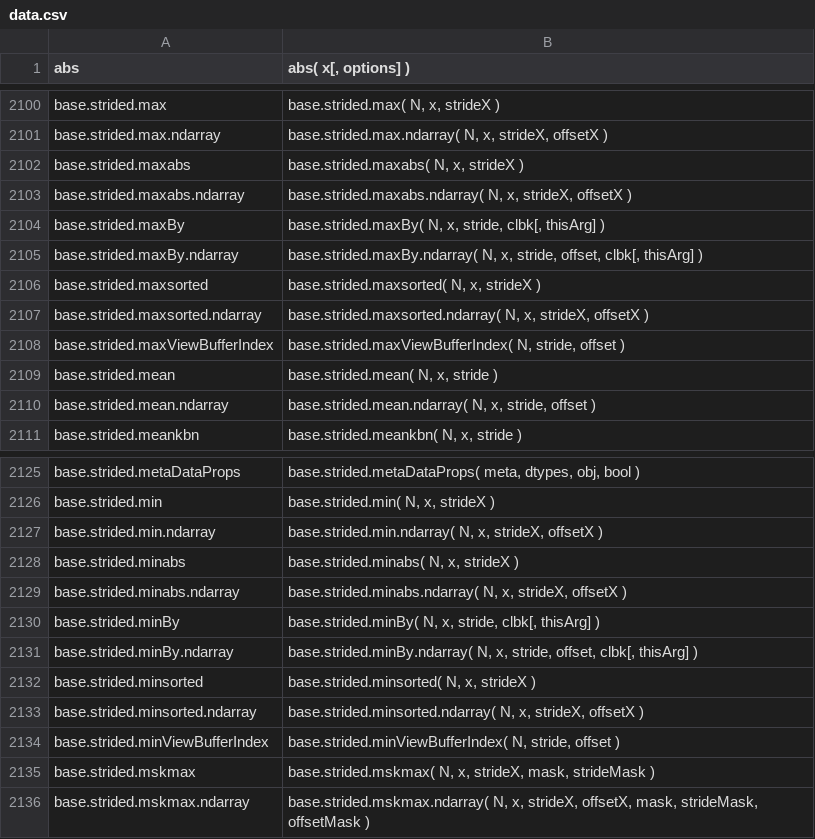
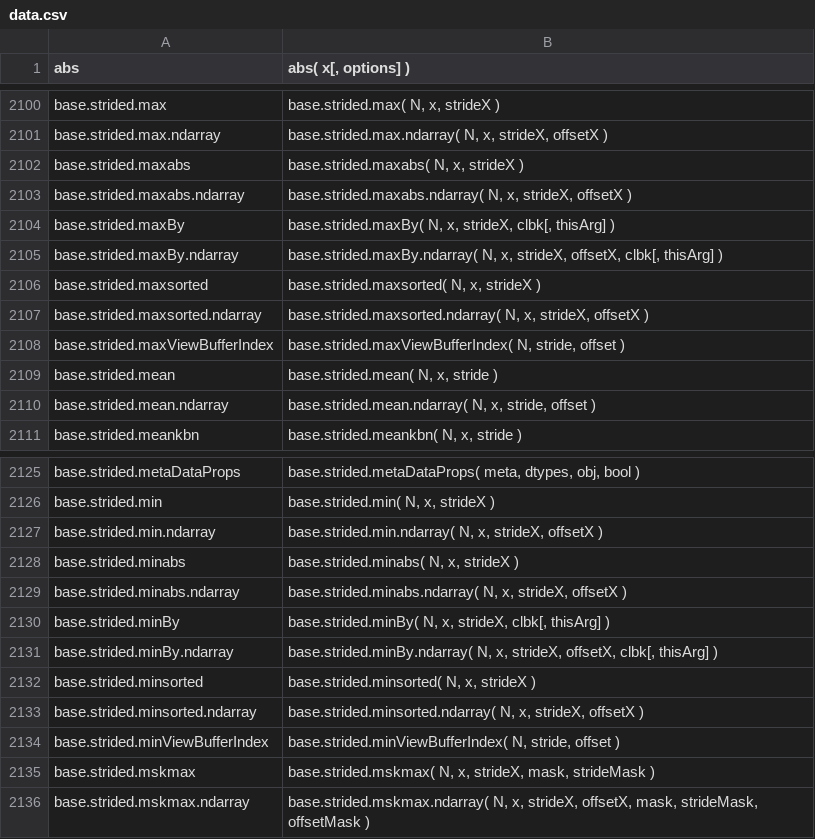
Before and after one commit to stdlib-js/repl-signature, a CSV file: data/data.csv, drawn as a sheet; only a part is shown, gaps mark what is left out.

```diff
--- a/data/data.csv
+++ b/data/data.csv
@@ -2103,4 +2103,4 @@ base.strided.maxabs,"base.strided.maxabs( N, x, strideX )"
 base.strided.maxabs.ndarray,"base.strided.maxabs.ndarray( N, x, strideX, offsetX )"
-base.strided.maxBy,"base.strided.maxBy( N, x, stride, clbk[, thisArg] )"
-base.strided.maxBy.ndarray,"base.strided.maxBy.ndarray( N, x, stride, offset, clbk[, thisArg] )"
+base.strided.maxBy,"base.strided.maxBy( N, x, strideX, clbk[, thisArg] )"
+base.strided.maxBy.ndarray,"base.strided.maxBy.ndarray( N, x, strideX, offsetX, clbk[, thisArg] )"
 base.strided.maxsorted,"base.strided.maxsorted( N, x, strideX )"
@@ -2129,4 +2129,4 @@ base.strided.minabs,"base.strided.minabs( N, x, strideX )"
 base.strided.minabs.ndarray,"base.strided.minabs.ndarray( N, x, strideX, offsetX )"
-base.strided.minBy,"base.strided.minBy( N, x, stride, clbk[, thisArg] )"
-base.strided.minBy.ndarray,"base.strided.minBy.ndarray( N, x, stride, offset, clbk[, thisArg] )"
+base.strided.minBy,"base.strided.minBy( N, x, strideX, clbk[, thisArg] )"
+base.strided.minBy.ndarray,"base.strided.minBy.ndarray( N, x, strideX, offsetX, clbk[, thisArg] )"
 base.strided.minsorted,"base.strided.minsorted( N, x, strideX )"
```
Also changed, not shown: 5 other files.
